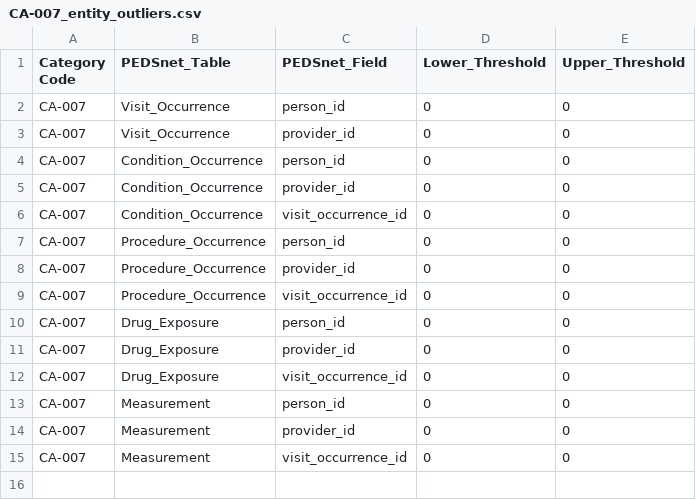
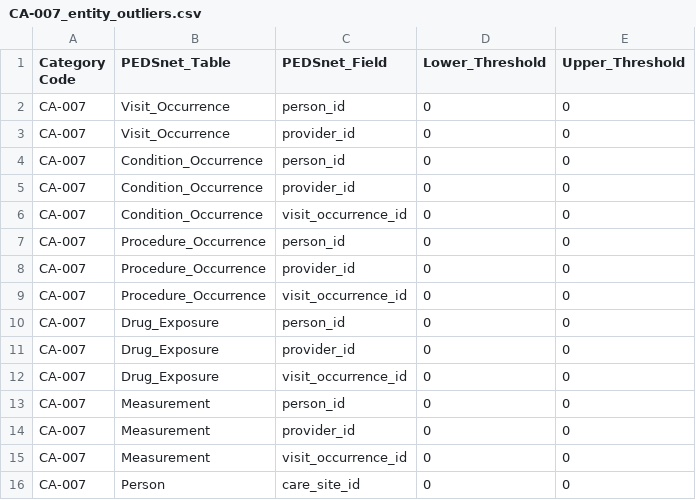
Before and after one commit to PEDSnet/Data-Quality-Analysis, a CSV file: DQA_Catalog/CA-007_entity_outliers.csv, drawn as a sheet.

```diff
--- a/DQA_Catalog/CA-007_entity_outliers.csv
+++ b/DQA_Catalog/CA-007_entity_outliers.csv
@@ -15 +15,2 @@ CA-007,Measurement,provider_id,0,0
 CA-007,Measurement,visit_occurrence_id,0,0
+CA-007,Person,care_site_id,0,0
```
Also changed, not shown: DQA_Catalog/AA-004_Unexpected_Fact.csv, DQA_Catalog/AA-007_incorrect_mapping.csv, 2 other files.
